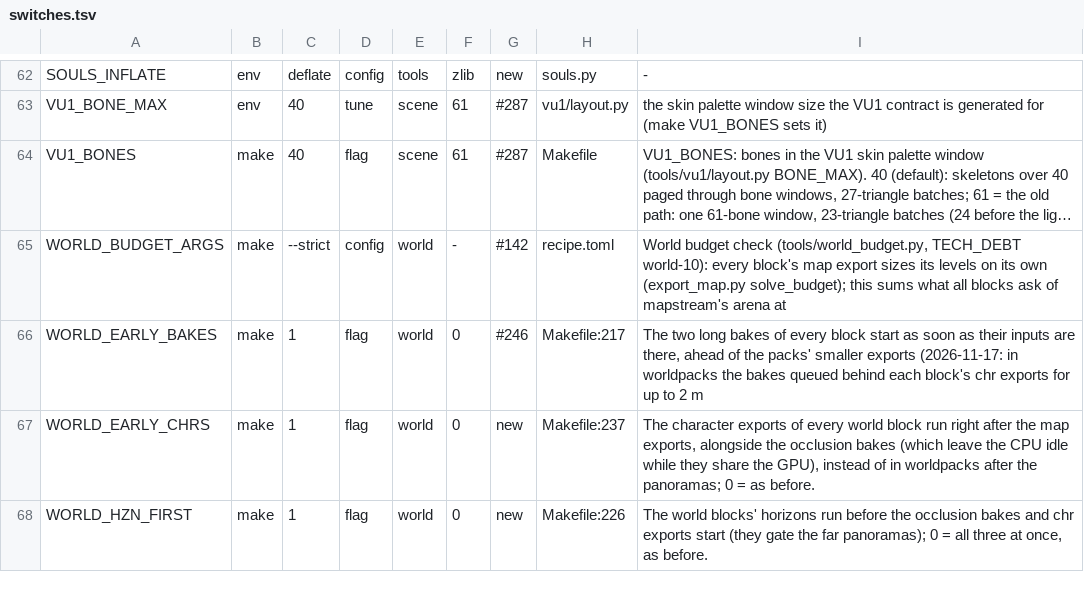
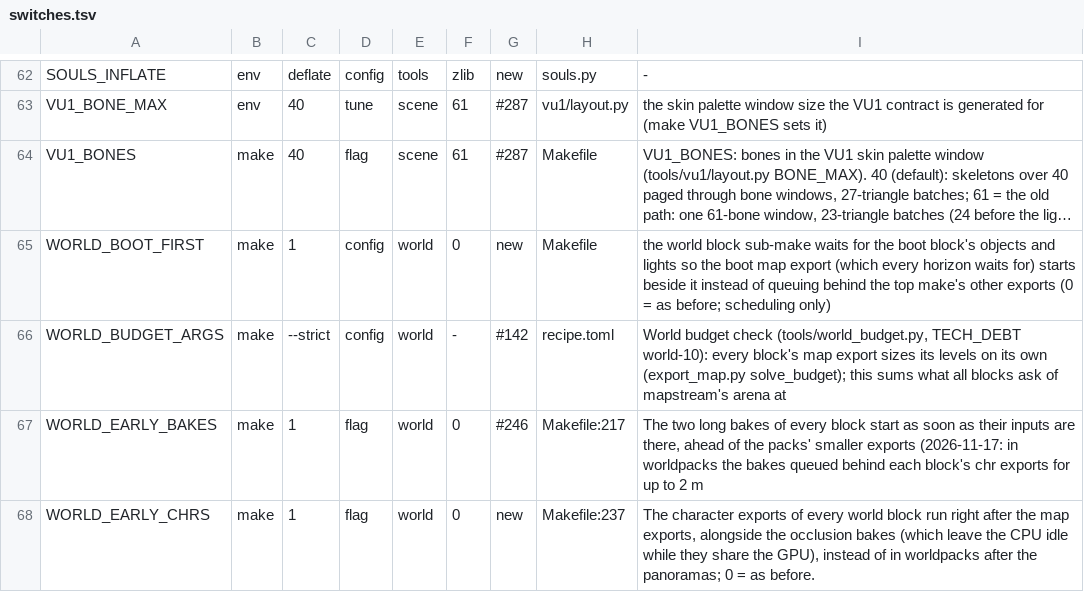
Before and after one commit to nekomancer01/DarkSoulsPS2, a TSV file: tools/switches.tsv, drawn as a sheet; only a part is shown, gaps mark what is left out; the shorter side is filled out with more unchanged rows; long unchanged cells end in …; the diff names each change by its address in the sheet, - before the commit and + after, or states it on an @@ line.

```diff
--- a/tools/switches.tsv
+++ b/tools/switches.tsv
+row 65: WORLD_BOOT_FIRST | make | 1 | config | world | 0 | new | Makefile | the world block sub-make waits for the boot block's objects and lights so the boot map export (which every horizon waits for) starts beside it instead of queuing behind the top make's other exports (0 = as before; scheduling only)
```
Also changed, not shown: 1 other file.
